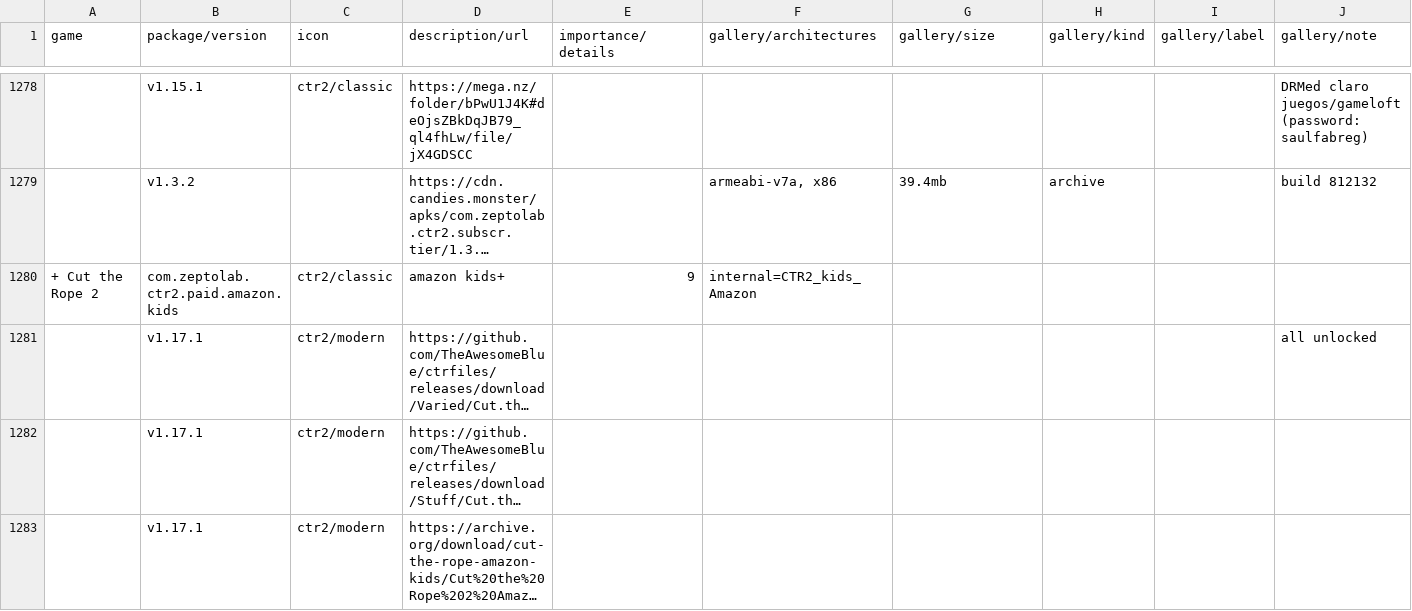
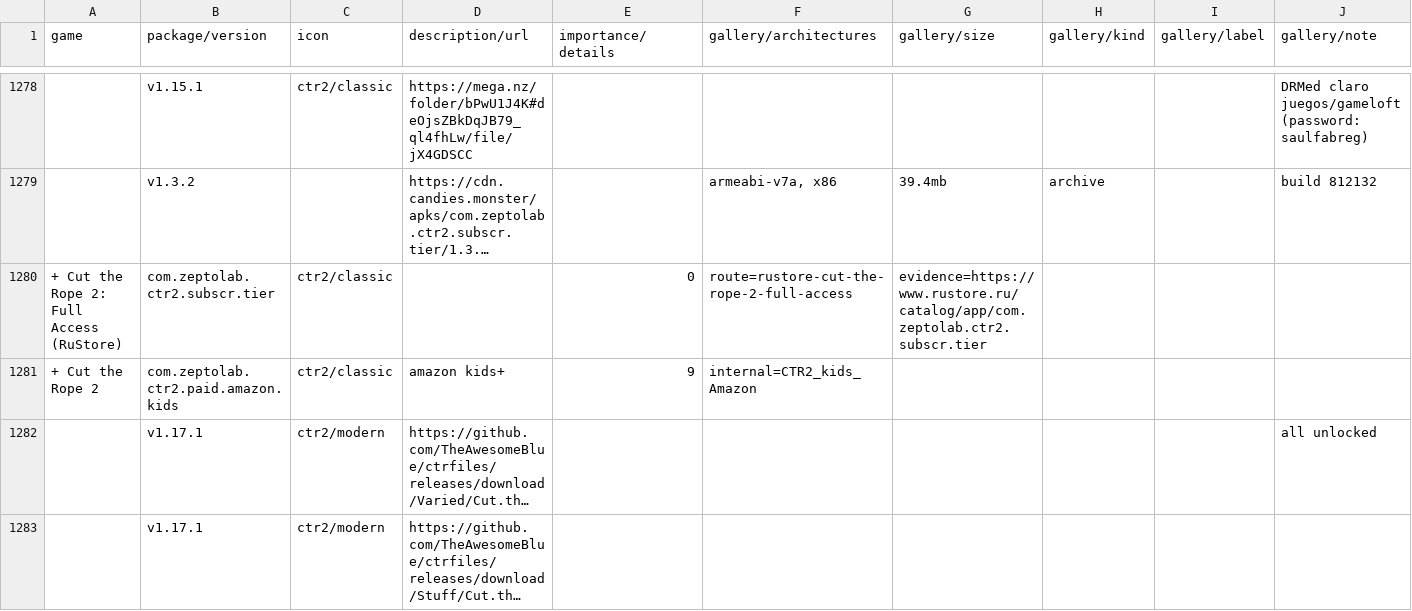
Before and after one commit to sogful/candies.monster, a CSV file: assets/static/data/versions/android.csv, drawn as a sheet; only a part is shown, gaps mark what is left out; the shorter side is filled out with more unchanged rows; long unchanged cells end in …; rows hold the shown columns only; the diff covers the shown part only; the diff names each change by its address in the sheet, - before the commit and + after, or states it on an @@ line.

Commit message:
feat(versions): +2 rustore links w/ 1 release listing

```diff
--- a/assets/static/data/versions/android.csv
+++ b/assets/static/data/versions/android.csv
+row 1280: + Cut the Rope 2: Full Access (RuStore) | com.zeptolab.ctr2.subscr.tier | ctr2/classic |  | 0 | route=rustore-cut-the-rope-2-full-access | evidence=https://www.rustore.ru/catalog/app/com.zeptolab.ctr2.subscr.tier
```
Also changed, not shown: 2 added rows elsewhere in this file.
